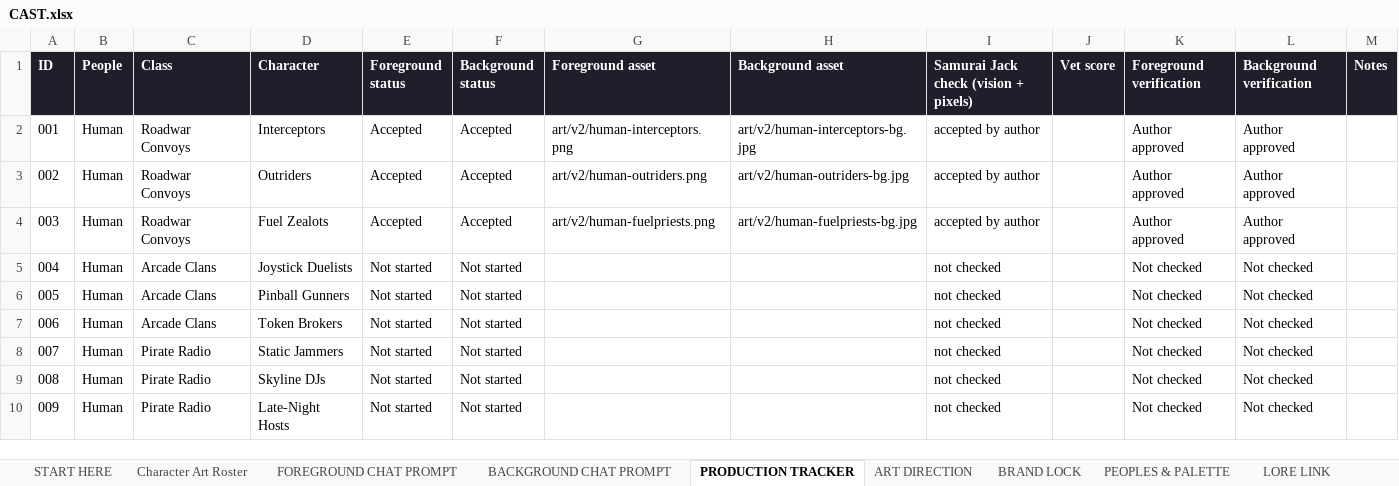
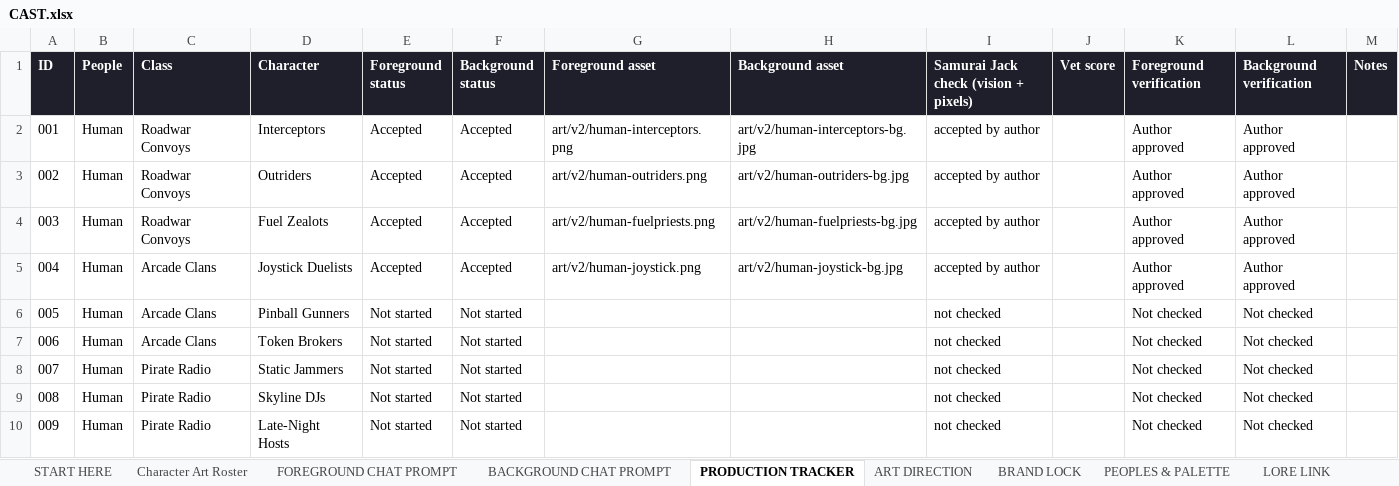
Before and after one commit to JHGruver/NewerDarkAges, an Excel workbook: CAST.xlsx, sheet PRODUCTION TRACKER, drawn as a sheet; only a part is shown; values as stored, in another font and other column widths than the file's, no borders; conditional formats not drawn; the diff names each change by its address in the sheet, - before the commit and + after, or states it on an @@ line.

```diff
--- a/CAST.xlsx (sheet PRODUCTION TRACKER)
+++ b/CAST.xlsx (sheet PRODUCTION TRACKER)
-E5 (Foreground status): Not started
+E5 (Foreground status): Accepted
-F5 (Background status): Not started
+F5 (Background status): Accepted
-G5 (Foreground asset): (empty)
+G5 (Foreground asset): art/v2/human-joystick.png
-H5 (Background asset): (empty)
+H5 (Background asset): art/v2/human-joystick-bg.jpg
-I5: not checked
+I5: accepted by author
-K5 (Foreground verification): Not checked
+K5 (Foreground verification): Author approved
-L5 (Background verification): Not checked
+L5 (Background verification): Author approved
```
Also changed, not shown: sheet Character Art Roster, sheet VALIDATION, sheet START HERE, 9 other files.
